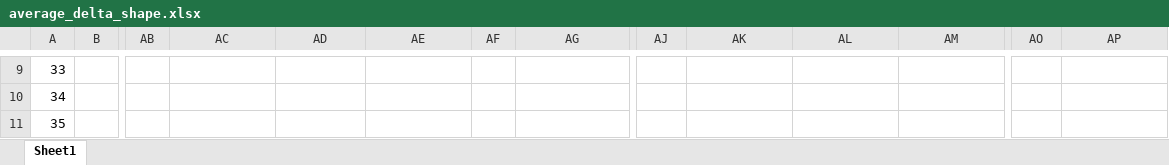
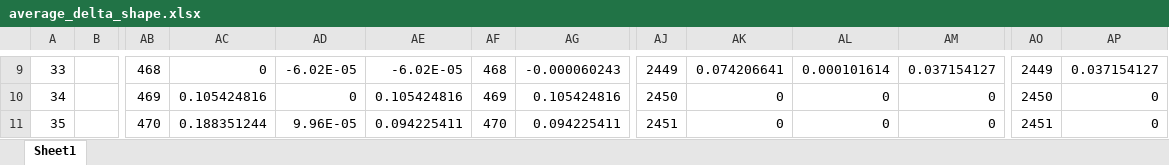
Before and after one commit to marangiop/diff_BUM_HMM, an Excel workbook: Data/Map files 35S/average_delta_shape.xlsx, sheet Sheet1, drawn as a sheet; only a part is shown, gaps mark what is left out; values as stored, in another font and other column widths than the file's, no borders; conditional formats not drawn; the diff covers the shown part only; the diff names each change by its address in the sheet, - before the commit and + after, or states it on an @@ line.

```diff
--- a/Data/Map files 35S/average_delta_shape.xlsx (sheet Sheet1)
+++ b/Data/Map files 35S/average_delta_shape.xlsx (sheet Sheet1)
-AB9: (empty)
+AB9: 468
-AC9: (empty)
+AC9: 0
-AD9: (empty)
+AD9: -6.02E-05
-AE9: (empty)
+AE9: -6.02E-05
-AF9: (empty)
+AF9: 468
-AG9: (empty)
+AG9: -0.000060243
-AJ9: (empty)
+AJ9: 2449
-AK9: (empty)
+AK9: 0.074206641
-AL9: (empty)
+AL9: 0.000101614
-AM9: (empty)
+AM9: 0.037154127
-AO9: (empty)
+AO9: 2449
-AP9: (empty)
+AP9: 0.037154127
-AB10: (empty)
+AB10: 469
-AC10: (empty)
+AC10: 0.105424816
-AD10: (empty)
+AD10: 0
-AE10: (empty)
+AE10: 0.105424816
-AF10: (empty)
+AF10: 469
-AG10: (empty)
+AG10: 0.105424816
-AJ10: (empty)
+AJ10: 2450
-AK10:AK11: (empty)
+AK10:AK11: 0
-AL10:AL11: (empty)
+AL10:AL11: 0
-AM10:AM11: (empty)
+AM10:AM11: 0
-AO10: (empty)
+AO10: 2450
-AP10:AP11: (empty)
+AP10:AP11: 0
-AB11: (empty)
+AB11: 470
-AC11: (empty)
+AC11: 0.188351244
-AD11: (empty)
+AD11: 9.96E-05
-AE11: (empty)
+AE11: 0.094225411
-AF11: (empty)
+AF11: 470
-AG11: (empty)
+AG11: 0.094225411
-AJ11: (empty)
+AJ11: 2451
-AO11: (empty)
+AO11: 2451
```
Also changed, not shown: 474 edited cells elsewhere in this sheet, 11 other files.
